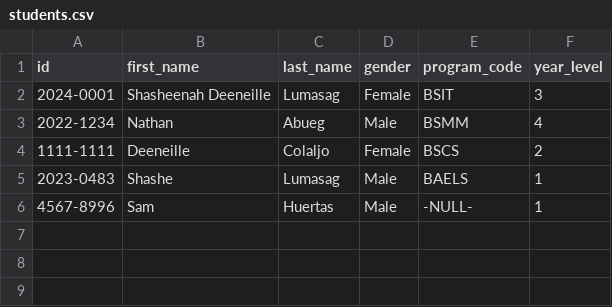
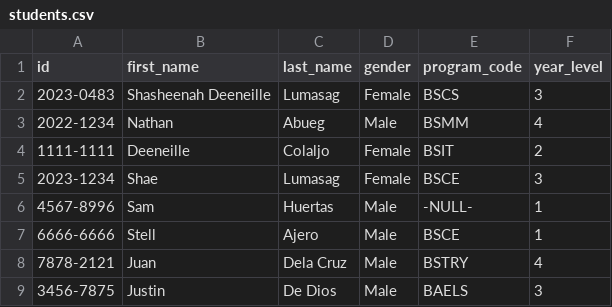
Before and after one commit to shasheenahdeeneillelumasag/CCC151---SSIS, a CSV file: students.csv, drawn as a sheet.

Commit message:
Add initial CSV data

```diff
--- a/students.csv
+++ b/students.csv
@@ -1,6 +1,9 @@
 id,first_name,last_name,gender,program_code,year_level
-2024-0001,Shasheenah Deeneille,Lumasag,Female,BSIT,3
+2023-0483,Shasheenah Deeneille,Lumasag,Female,BSCS,3
 2022-1234,Nathan,Abueg,Male,BSMM,4
-1111-1111,Deeneille,Colaljo,Female,BSCS,2
-2023-0483,Shashe,Lumasag,Male,BAELS,1
+1111-1111,Deeneille,Colaljo,Female,BSIT,2
+2023-1234,Shae,Lumasag,Female,BSCE,3
 4567-8996,Sam,Huertas,Male,-NULL-,1
+6666-6666,Stell,Ajero,Male,BSCE,1
+7878-2121,Juan,Dela Cruz,Male,BSTRY,4
+3456-7875,Justin,De Dios,Male,BAELS,3
```
Also changed, not shown: colleges.csv, programs.csv.
